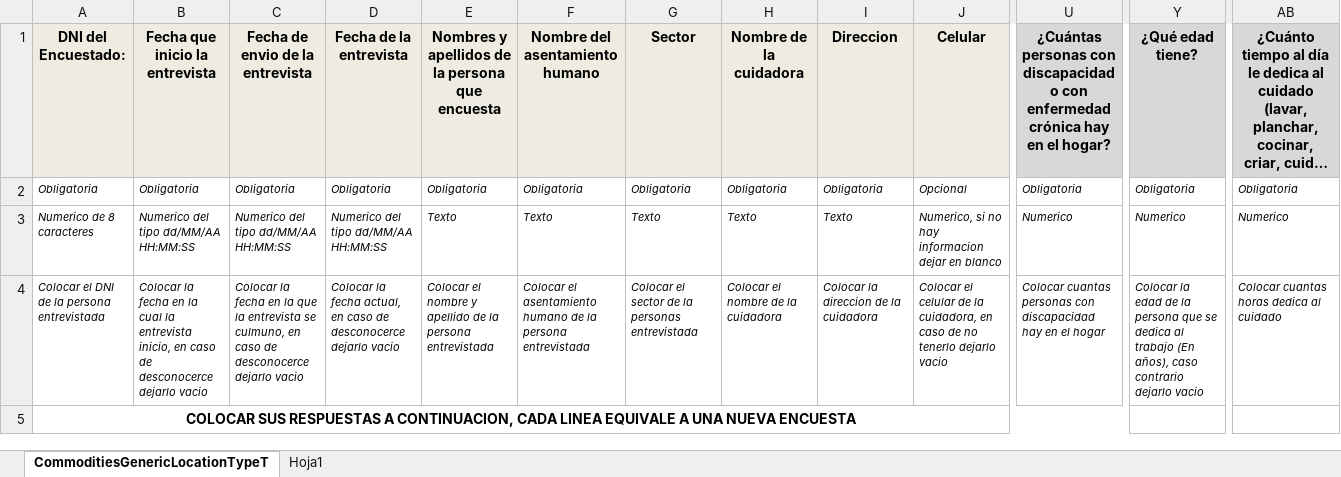
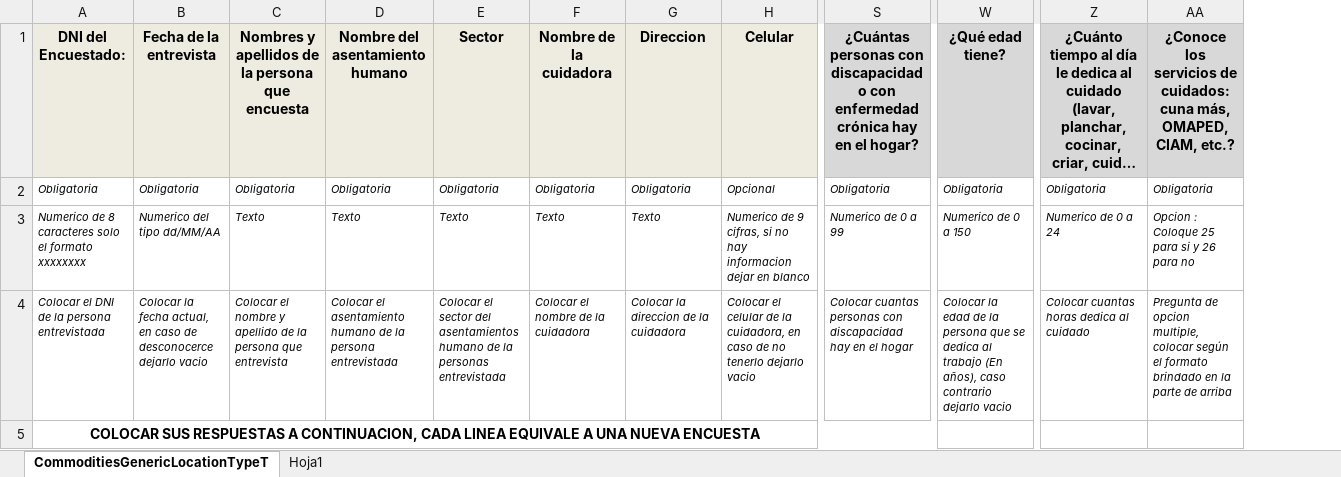
Before and after one commit to sopliin/telectro_iweb, an Excel workbook: src/main/webapp/Coordinador/modeloExcel_onuMujeres.xlsx, sheet CommoditiesGenericLocationTypeT, drawn as a sheet; only a part is shown, gaps mark what is left out; long unchanged cells end in …; values as stored, in another font and other column widths than the file's, no borders; removed rows and columns are numbered as before the commit, all else as after; the diff names each change by its address in the sheet, - before the commit and + after, or states it on an @@ line.

```diff
--- a/src/main/webapp/Coordinador/modeloExcel_onuMujeres.xlsx (sheet CommoditiesGenericLocationTypeT)
+++ b/src/main/webapp/Coordinador/modeloExcel_onuMujeres.xlsx (sheet CommoditiesGenericLocationTypeT)
-column B, rows 1-4: Fecha que inicio la entrevista | Obligatoria | Numerico del tipo dd/MM/AA HH:MM:SS | Colocar la fecha en la cual la entrevista inicio, en caso de desconocerce dejarlo vacio
-column C, rows 1-4: Fecha de envio de la entrevista | Obligatoria | Numerico del tipo dd/MM/AA HH:MM:SS | Colocar la fecha en la que la entrevista se culmuno, en caso de desconocerce dejarlo vacio
+column AA, rows 1-4: ¿Conoce los servicios de cuidados: cuna más, OMAPED, CIAM, etc.? | Obligatoria | Opcion : Coloque 25 para si y 26 para no | Pregunta de opcion multiple, colocar según el formato brindado en la parte de arriba
-A3: Numerico de 8 caracteres
+A3: Numerico de 8 caracteres solo el formato xxxxxxxx
-B3: Numerico del tipo dd/MM/AA HH:MM:SS
+B3: Numerico del tipo dd/MM/AA
-H3: Numerico, si no…
+H3: Numerico de 9 cifras, si no…
-S3: Numerico
+S3: Numerico de 0 a 99
-W3: Numerico
+W3: Numerico de 0 a 150
-Z3: Numerico
+Z3: Numerico de 0 a 24
-C4: …la persona entrevistada
+C4: …la persona que entrevista
-E4: …el sector de la…
+E4: …el sector del asentamientos humano de la…
```
Also changed, not shown: sheet Hoja1, 40 other files.
